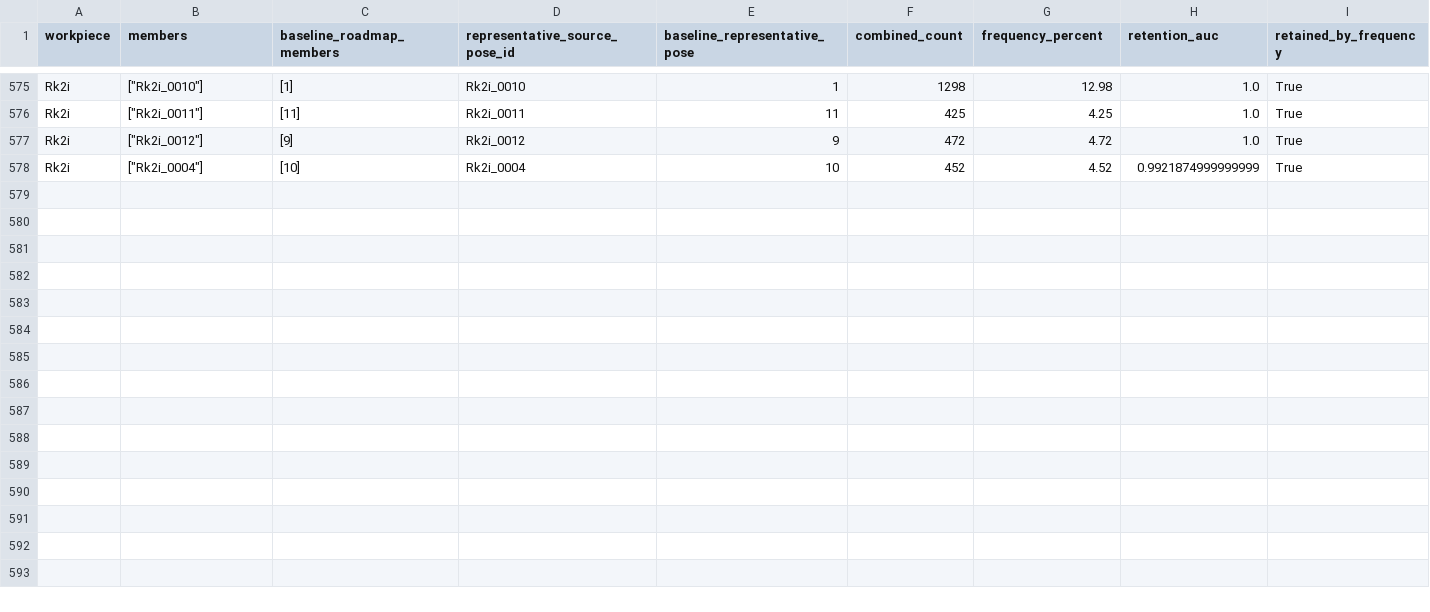
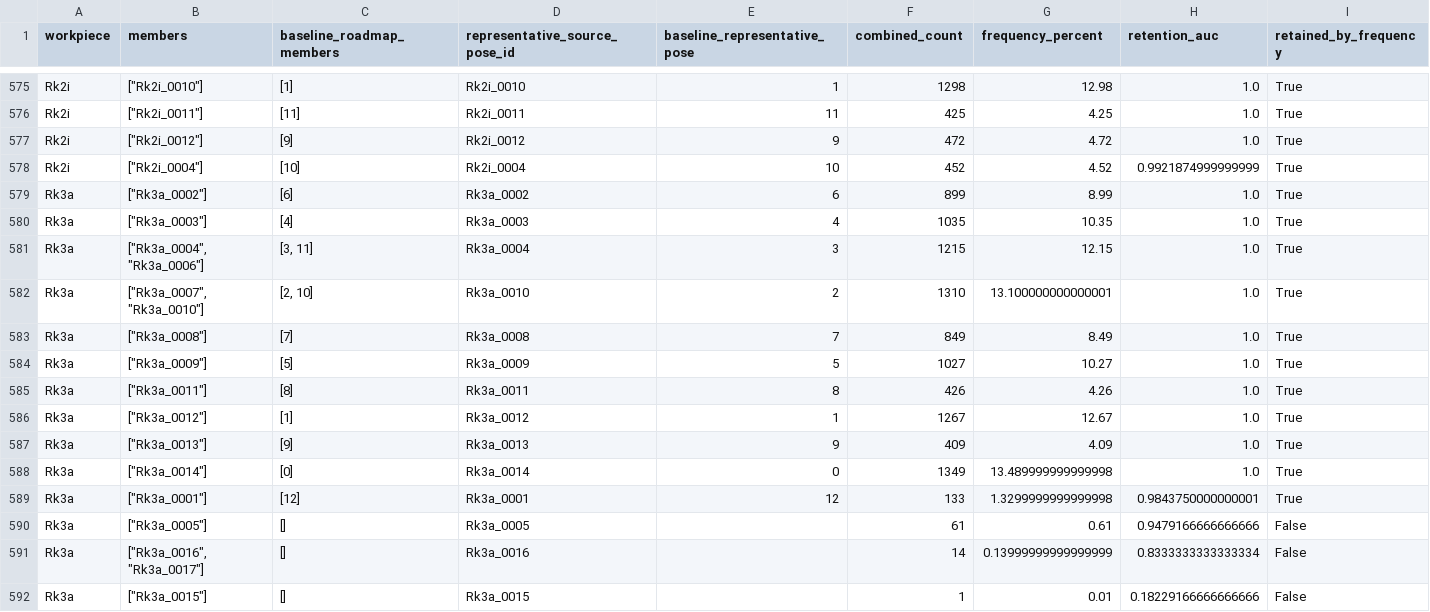
Before and after one commit to match-BiBaZu/BiBaZu_StableComponentenPoses, a CSV file: grouped_memberships.csv, drawn as a sheet; only a part is shown, gaps mark what is left out.

```diff
--- a/grouped_memberships.csv
+++ b/grouped_memberships.csv
@@ -578 +578,15 @@ Rk2i,"[""Rk2i_0012""]",[9],Rk2i_0012,9,472,4.72,1.0,True
 Rk2i,"[""Rk2i_0004""]",[10],Rk2i_0004,10,452,4.52,0.9921874999999999,True
+Rk3a,"[""Rk3a_0002""]",[6],Rk3a_0002,6,899,8.99,1.0,True
+Rk3a,"[""Rk3a_0003""]",[4],Rk3a_0003,4,1035,10.35,1.0,True
+Rk3a,"[""Rk3a_0004"", ""Rk3a_0006""]","[3, 11]",Rk3a_0004,3,1215,12.15,1.0,True
+Rk3a,"[""Rk3a_0007"", ""Rk3a_0010""]","[2, 10]",Rk3a_0010,2,1310,13.100000000000001,1.0,True
+Rk3a,"[""Rk3a_0008""]",[7],Rk3a_0008,7,849,8.49,1.0,True
+Rk3a,"[""Rk3a_0009""]",[5],Rk3a_0009,5,1027,10.27,1.0,True
+Rk3a,"[""Rk3a_0011""]",[8],Rk3a_0011,8,426,4.26,1.0,True
+Rk3a,"[""Rk3a_0012""]",[1],Rk3a_0012,1,1267,12.67,1.0,True
+Rk3a,"[""Rk3a_0013""]",[9],Rk3a_0013,9,409,4.09,1.0,True
+Rk3a,"[""Rk3a_0014""]",[0],Rk3a_0014,0,1349,13.489999999999998,1.0,True
+Rk3a,"[""Rk3a_0001""]",[12],Rk3a_0001,12,133,1.3299999999999998,0.9843750000000001,True
+Rk3a,"[""Rk3a_0005""]",[],Rk3a_0005,,61,0.61,0.9479166666666666,False
+Rk3a,"[""Rk3a_0016"", ""Rk3a_0017""]",[],Rk3a_0016,,14,0.13999999999999999,0.8333333333333334,False
+Rk3a,"[""Rk3a_0015""]",[],Rk3a_0015,,1,0.01,0.18229166666666666,False
```
Also changed, not shown: Rk3a/frequencies.csv, 23 other files.
